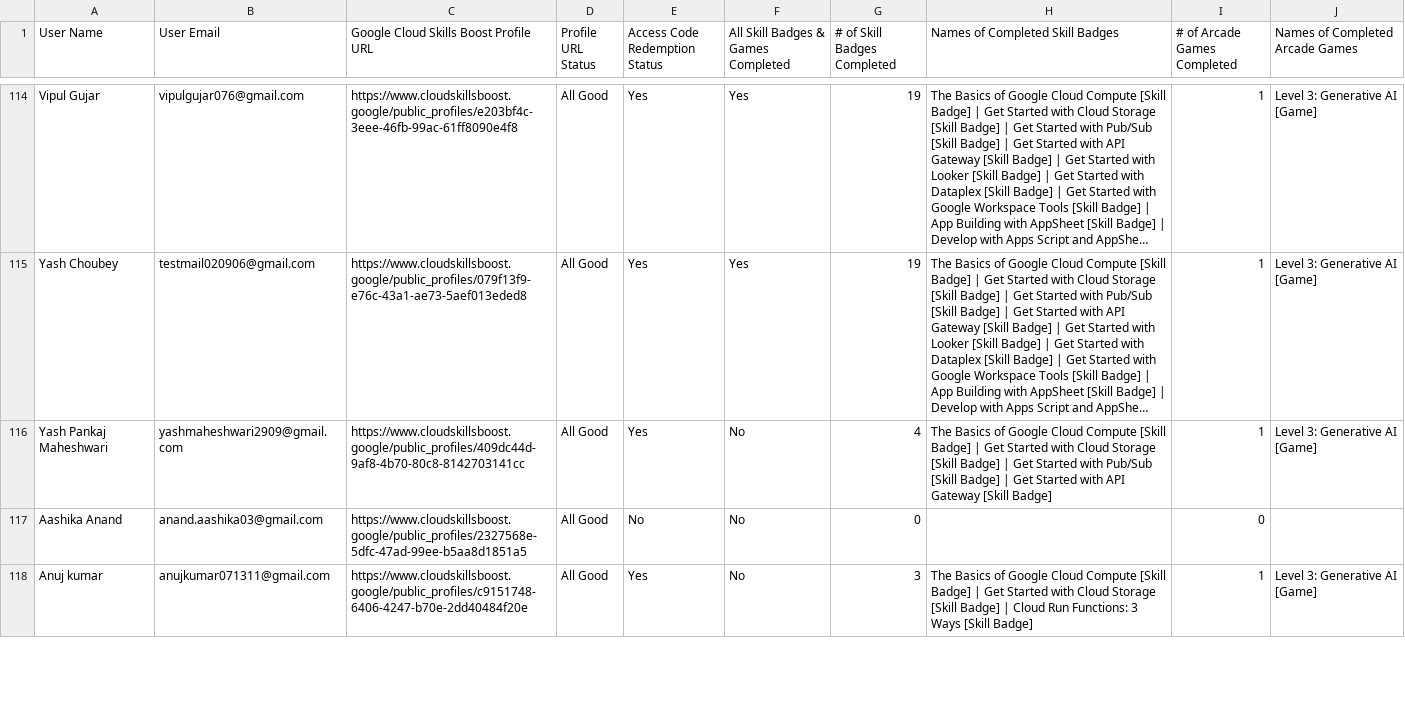
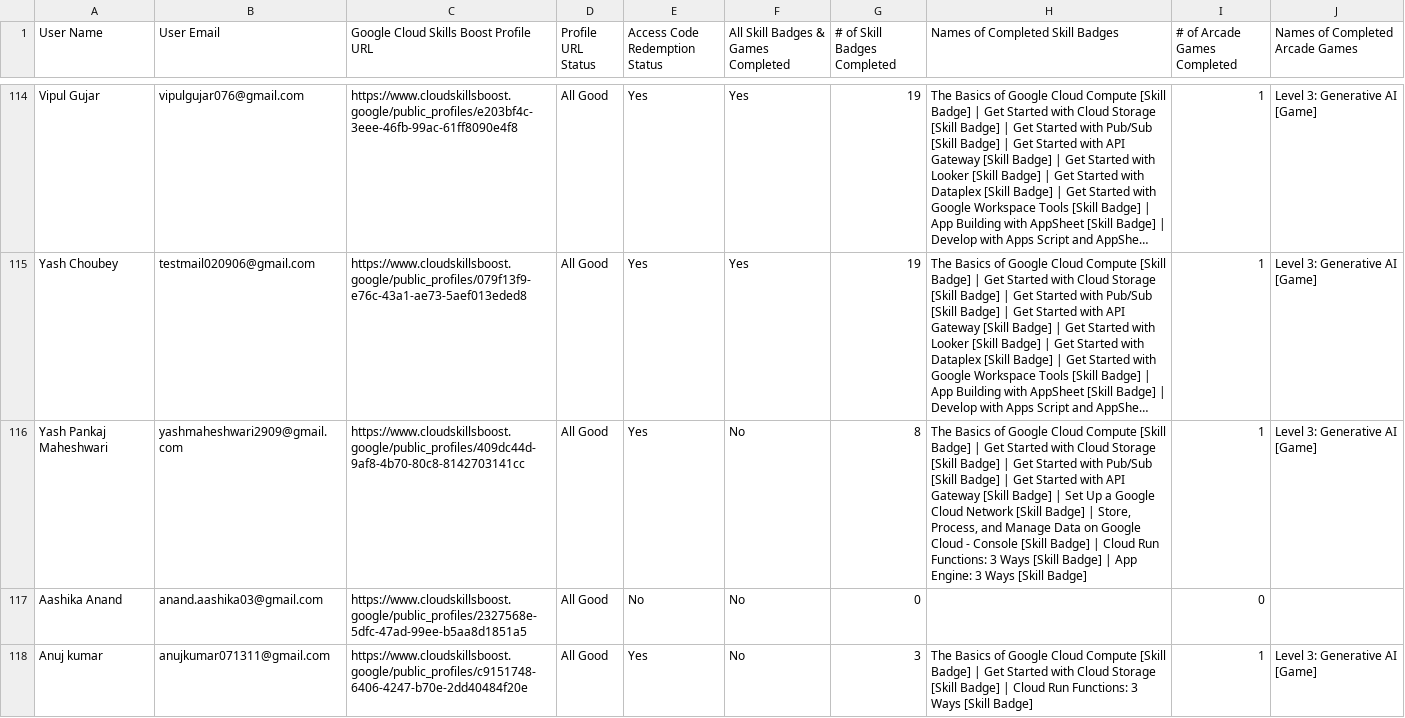
Before and after one commit to Jay-Naik2526/studyjam-website, a CSV file: public/leaderboard-data.csv, drawn as a sheet; only a part is shown, gaps mark what is left out; long unchanged cells end in …; the diff covers the shown part only; the diff names each change by its address in the sheet, - before the commit and + after, or states it on an @@ line.

```diff
--- a/public/leaderboard-data.csv
+++ b/public/leaderboard-data.csv
-G116 (# of Skill Badges Completed): 4
+G116 (# of Skill Badges Completed): 8
-H116 (Names of Completed Skill Badges): …[Skill Badge]
+H116 (Names of Completed Skill Badges): …[Skill Badge] | Set Up a Google Cloud Network [Skill Badge] | Store, Process, and Manage Data on Google Cloud - Console [Skill Badge] | Cloud Run Functions: 3 Ways [Skill Badge] | App Engine: 3 Ways [Skill Badge]
```
Also changed, not shown: 42 edited cells elsewhere in this file.
